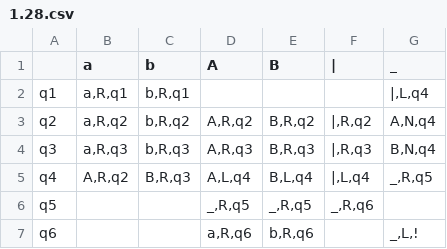
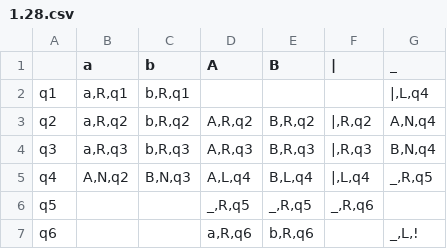
Before and after one commit to Ilya-Petrovich/IT_LR, a CSV file: LR1/1.28.csv, drawn as a sheet.

```diff
--- a/LR1/1.28.csv
+++ b/LR1/1.28.csv
@@ -4,3 +4,3 @@ q2;a,R,q2;b,R,q2;A,R,q2;B,R,q2;|,R,q2;A,N,q4
 q3;a,R,q3;b,R,q3;A,R,q3;B,R,q3;|,R,q3;B,N,q4
-q4;A,R,q2;B,R,q3;A,L,q4;B,L,q4;|,L,q4;_,R,q5
+q4;A,N,q2;B,N,q3;A,L,q4;B,L,q4;|,L,q4;_,R,q5
 q5;;;_,R,q5;_,R,q5;_,R,q6;
```
Also changed, not shown: LR1/1.27.csv, 2 other files.
